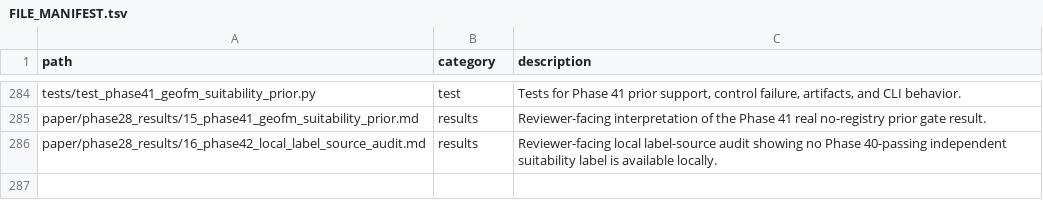
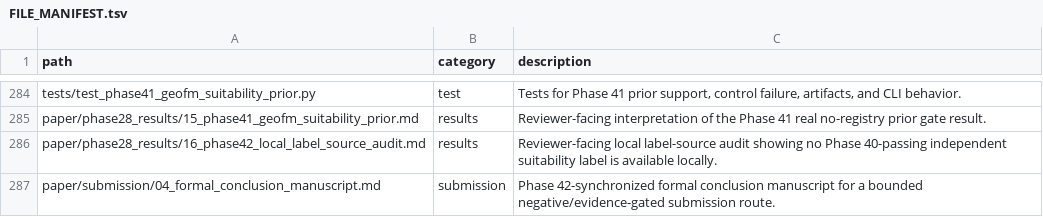
Before and after one commit to zhouning/paper11-geofm-farmland-suitability-rl, a TSV file: reproducibility/FILE_MANIFEST.tsv, drawn as a sheet; only a part is shown, gaps mark what is left out.

Commit message:
docs: add Phase 43 formal conclusion manuscript

```diff
--- a/reproducibility/FILE_MANIFEST.tsv
+++ b/reproducibility/FILE_MANIFEST.tsv
@@ -286 +286,2 @@ paper/phase28_results/15_phase41_geofm_suitability_prior.md	results	Reviewer-fac
 paper/phase28_results/16_phase42_local_label_source_audit.md	results	Reviewer-facing local label-source audit showing no Phase 40-passing independent suitability label is available locally.
+paper/submission/04_formal_conclusion_manuscript.md	submission	Phase 42-synchronized formal conclusion manuscript for a bounded negative/evidence-gated submission route.
```
Also changed, not shown: 6 other files.
